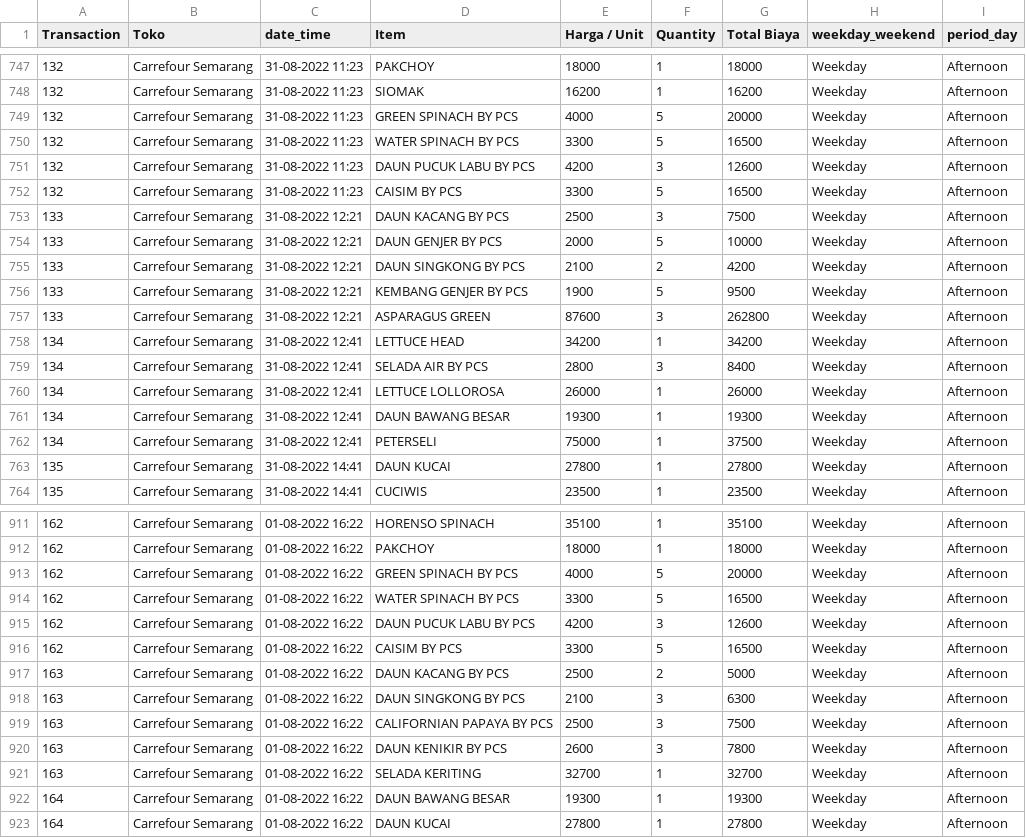
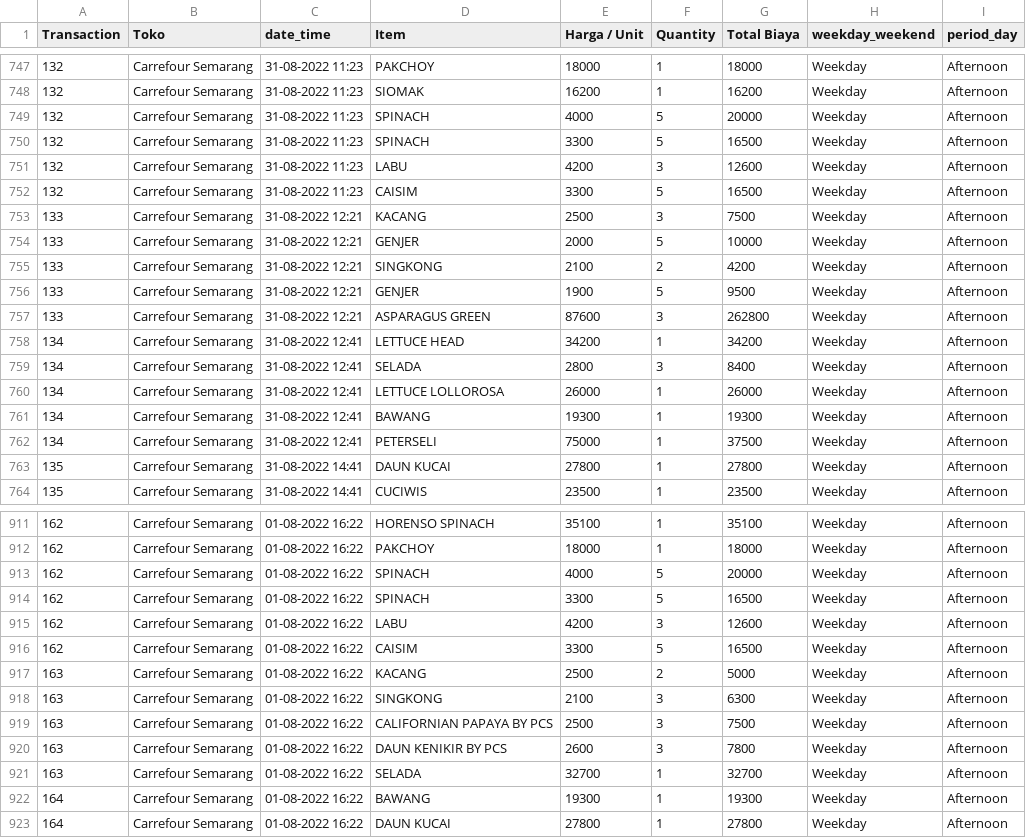
Before and after one commit to marioapn3/TugasAkhirDataMining---Apriori-MBA-, a CSV file: Invoice Transmart Veege Fresh .csv, drawn as a sheet; only a part is shown, gaps mark what is left out; the diff covers the shown part only.

```diff
--- a/Invoice Transmart Veege Fresh .csv
+++ b/Invoice Transmart Veege Fresh .csv
@@ -748,15 +748,15 @@ Transaction,Toko,date_time,Item,Harga / Unit,Quantity,Total Biaya,weekday_weeken
 132,Carrefour Semarang,31-08-2022 11:23,SIOMAK,16200,1,16200,Weekday,Afternoon
-132,Carrefour Semarang,31-08-2022 11:23,GREEN SPINACH BY PCS,4000,5,20000,Weekday,Afternoon
-132,Carrefour Semarang,31-08-2022 11:23,WATER SPINACH BY PCS,3300,5,16500,Weekday,Afternoon
-132,Carrefour Semarang,31-08-2022 11:23,DAUN PUCUK LABU BY PCS,4200,3,12600,Weekday,Afternoon
-132,Carrefour Semarang,31-08-2022 11:23,CAISIM BY PCS,3300,5,16500,Weekday,Afternoon
-133,Carrefour Semarang,31-08-2022 12:21,DAUN KACANG BY PCS,2500,3,7500,Weekday,Afternoon
-133,Carrefour Semarang,31-08-2022 12:21,DAUN GENJER BY PCS,2000,5,10000,Weekday,Afternoon
-133,Carrefour Semarang,31-08-2022 12:21,DAUN SINGKONG BY PCS,2100,2,4200,Weekday,Afternoon
-133,Carrefour Semarang,31-08-2022 12:21,KEMBANG GENJER BY PCS,1900,5,9500,Weekday,Afternoon
+132,Carrefour Semarang,31-08-2022 11:23,SPINACH,4000,5,20000,Weekday,Afternoon
+132,Carrefour Semarang,31-08-2022 11:23,SPINACH,3300,5,16500,Weekday,Afternoon
+132,Carrefour Semarang,31-08-2022 11:23,LABU,4200,3,12600,Weekday,Afternoon
+132,Carrefour Semarang,31-08-2022 11:23,CAISIM,3300,5,16500,Weekday,Afternoon
+133,Carrefour Semarang,31-08-2022 12:21,KACANG,2500,3,7500,Weekday,Afternoon
+133,Carrefour Semarang,31-08-2022 12:21,GENJER,2000,5,10000,Weekday,Afternoon
+133,Carrefour Semarang,31-08-2022 12:21,SINGKONG,2100,2,4200,Weekday,Afternoon
+133,Carrefour Semarang,31-08-2022 12:21,GENJER,1900,5,9500,Weekday,Afternoon
 133,Carrefour Semarang,31-08-2022 12:21,ASPARAGUS GREEN,87600,3,262800,Weekday,Afternoon
 134,Carrefour Semarang,31-08-2022 12:41,LETTUCE HEAD,34200,1,34200,Weekday,Afternoon
-134,Carrefour Semarang,31-08-2022 12:41,SELADA AIR BY PCS,2800,3,8400,Weekday,Afternoon
+134,Carrefour Semarang,31-08-2022 12:41,SELADA,2800,3,8400,Weekday,Afternoon
 134,Carrefour Semarang,31-08-2022 12:41,LETTUCE LOLLOROSA,26000,1,26000,Weekday,Afternoon
-134,Carrefour Semarang,31-08-2022 12:41,DAUN BAWANG BESAR,19300,1,19300,Weekday,Afternoon
+134,Carrefour Semarang,31-08-2022 12:41,BAWANG,19300,1,19300,Weekday,Afternoon
 134,Carrefour Semarang,31-08-2022 12:41,PETERSELI,75000,1,37500,Weekday,Afternoon
@@ -912,12 +912,12 @@ Transaction,Toko,date_time,Item,Harga / Unit,Quantity,Total Biaya,weekday_weeken
 162,Carrefour Semarang,01-08-2022 16:22,PAKCHOY,18000,1,18000,Weekday,Afternoon
-162,Carrefour Semarang,01-08-2022 16:22,GREEN SPINACH BY PCS,4000,5,20000,Weekday,Afternoon
-162,Carrefour Semarang,01-08-2022 16:22,WATER SPINACH BY PCS,3300,5,16500,Weekday,Afternoon
-162,Carrefour Semarang,01-08-2022 16:22,DAUN PUCUK LABU BY PCS,4200,3,12600,Weekday,Afternoon
-162,Carrefour Semarang,01-08-2022 16:22,CAISIM BY PCS,3300,5,16500,Weekday,Afternoon
-163,Carrefour Semarang,01-08-2022 16:22,DAUN KACANG BY PCS,2500,2,5000,Weekday,Afternoon
-163,Carrefour Semarang,01-08-2022 16:22,DAUN SINGKONG BY PCS,2100,3,6300,Weekday,Afternoon
+162,Carrefour Semarang,01-08-2022 16:22,SPINACH,4000,5,20000,Weekday,Afternoon
+162,Carrefour Semarang,01-08-2022 16:22,SPINACH,3300,5,16500,Weekday,Afternoon
+162,Carrefour Semarang,01-08-2022 16:22,LABU,4200,3,12600,Weekday,Afternoon
+162,Carrefour Semarang,01-08-2022 16:22,CAISIM,3300,5,16500,Weekday,Afternoon
+163,Carrefour Semarang,01-08-2022 16:22,KACANG,2500,2,5000,Weekday,Afternoon
+163,Carrefour Semarang,01-08-2022 16:22,SINGKONG,2100,3,6300,Weekday,Afternoon
 163,Carrefour Semarang,01-08-2022 16:22,CALIFORNIAN PAPAYA BY PCS,2500,3,7500,Weekday,Afternoon
 163,Carrefour Semarang,01-08-2022 16:22,DAUN KENIKIR BY PCS,2600,3,7800,Weekday,Afternoon
-163,Carrefour Semarang,01-08-2022 16:22,SELADA KERITING,32700,1,32700,Weekday,Afternoon
-164,Carrefour Semarang,01-08-2022 16:22,DAUN BAWANG BESAR,19300,1,19300,Weekday,Afternoon
+163,Carrefour Semarang,01-08-2022 16:22,SELADA,32700,1,32700,Weekday,Afternoon
+164,Carrefour Semarang,01-08-2022 16:22,BAWANG,19300,1,19300,Weekday,Afternoon
 164,Carrefour Semarang,01-08-2022 16:22,DAUN KUCAI,27800,1,27800,Weekday,Afternoon
```
Also changed, not shown: 113 edited cells elsewhere in this file, 1 other file.
